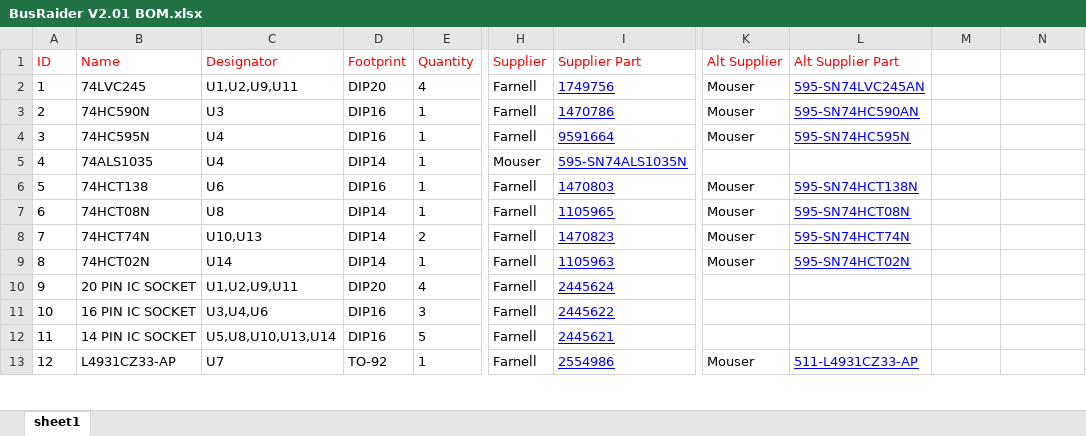
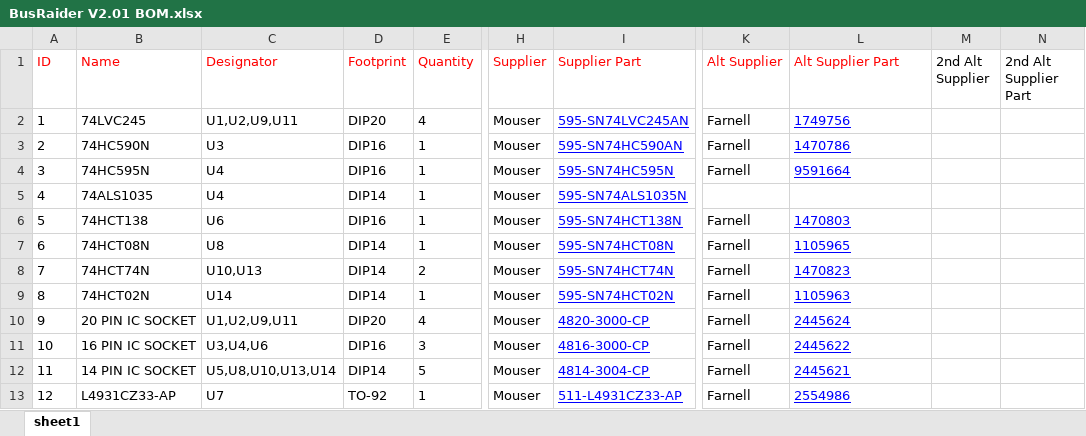
Before and after one commit to robdobsn/BusRaider, an Excel workbook: PCB/V2-01/BusRaider V2.01 BOM.xlsx, sheet sheet1, drawn as a sheet; only a part is shown, gaps mark what is left out; values as stored, in another font and other column widths than the file's, no borders; the diff covers the shown part only; the diff names each change by its address in the sheet, - before the commit and + after, or states it on an @@ line.

```diff
--- a/PCB/V2-01/BusRaider V2.01 BOM.xlsx (sheet sheet1)
+++ b/PCB/V2-01/BusRaider V2.01 BOM.xlsx (sheet sheet1)
-M1: (empty)
+M1: 2nd Alt Supplier
-N1: (empty)
+N1: 2nd Alt Supplier Part
-H2:H4 (Supplier): Farnell
+H2:H4 (Supplier): Mouser
-I2 (Supplier Part): 1749756
+I2 (Supplier Part): 595-SN74LVC245AN
-K2:K4 (Alt Supplier): Mouser
+K2:K4 (Alt Supplier): Farnell
-L2 (Alt Supplier Part): 595-SN74LVC245AN
+L2 (Alt Supplier Part): 1749756
-I3 (Supplier Part): 1470786
+I3 (Supplier Part): 595-SN74HC590AN
-L3 (Alt Supplier Part): 595-SN74HC590AN
+L3 (Alt Supplier Part): 1470786
-I4 (Supplier Part): 9591664
+I4 (Supplier Part): 595-SN74HC595N
-L4 (Alt Supplier Part): 595-SN74HC595N
+L4 (Alt Supplier Part): 9591664
-H6:H13 (Supplier): Farnell
+H6:H13 (Supplier): Mouser
-I6 (Supplier Part): 1470803
+I6 (Supplier Part): 595-SN74HCT138N
-K6:K9 (Alt Supplier): Mouser
+K6:K9 (Alt Supplier): Farnell
-L6 (Alt Supplier Part): 595-SN74HCT138N
+L6 (Alt Supplier Part): 1470803
-I7 (Supplier Part): 1105965
+I7 (Supplier Part): 595-SN74HCT08N
-L7 (Alt Supplier Part): 595-SN74HCT08N
+L7 (Alt Supplier Part): 1105965
-I8 (Supplier Part): 1470823
+I8 (Supplier Part): 595-SN74HCT74N
-L8 (Alt Supplier Part): 595-SN74HCT74N
+L8 (Alt Supplier Part): 1470823
-I9 (Supplier Part): 1105963
+I9 (Supplier Part): 595-SN74HCT02N
-L9 (Alt Supplier Part): 595-SN74HCT02N
+L9 (Alt Supplier Part): 1105963
-I10 (Supplier Part): 2445624
+I10 (Supplier Part): 4820-3000-CP
-K10:K12 (Alt Supplier): (empty)
+K10:K12 (Alt Supplier): Farnell
-L10 (Alt Supplier Part): (empty)
+L10 (Alt Supplier Part): 2445624
-I11 (Supplier Part): 2445622
+I11 (Supplier Part): 4816-3000-CP
-L11 (Alt Supplier Part): (empty)
+L11 (Alt Supplier Part): 2445622
-D12 (Footprint): DIP16
+D12 (Footprint): DIP14
-I12 (Supplier Part): 2445621
+I12 (Supplier Part): 4814-3004-CP
-L12 (Alt Supplier Part): (empty)
+L12 (Alt Supplier Part): 2445621
-I13 (Supplier Part): 2554986
+I13 (Supplier Part): 511-L4931CZ33-AP
-K13 (Alt Supplier): Mouser
+K13 (Alt Supplier): Farnell
-L13 (Alt Supplier Part): 511-L4931CZ33-AP
+L13 (Alt Supplier Part): 2554986
```
Also changed, not shown: 21 edited cells elsewhere in this sheet, 11 other files.
